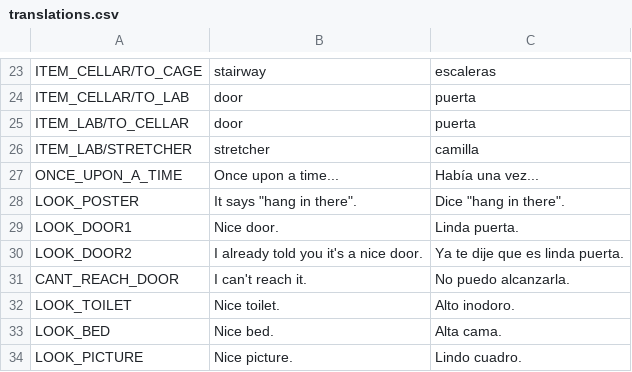
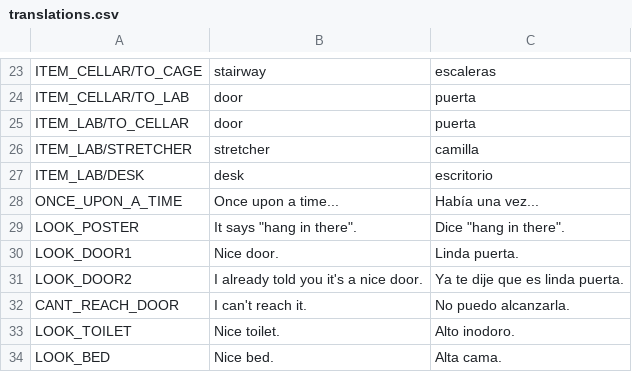
Before and after one commit to jluini/celda, a CSV file: device/games/celda_escape/translations.csv, drawn as a sheet; only a part is shown, gaps mark what is left out; the shorter side is filled out with more unchanged rows.

Commit message:
Escritorio del lab como escena estática

```diff
--- a/device/games/celda_escape/translations.csv
+++ b/device/games/celda_escape/translations.csv
@@ -26,2 +26,3 @@ ITEM_LAB/TO_CELLAR;door;puerta
 ITEM_LAB/STRETCHER;stretcher;camilla
+ITEM_LAB/DESK;desk;escritorio
 ONCE_UPON_A_TIME;Once upon a time...;Había una vez...
```
Also changed, not shown: 4 other files.
